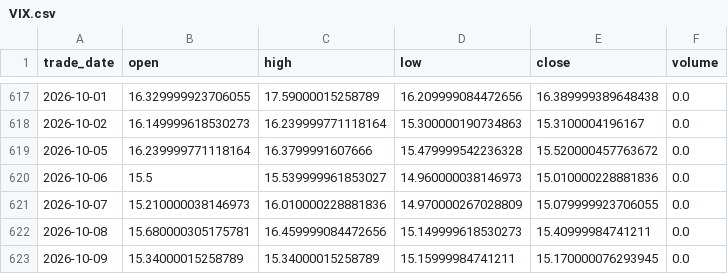
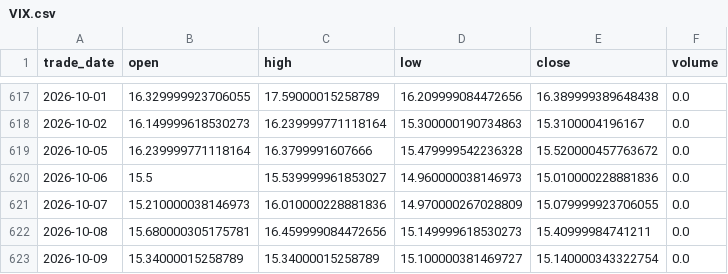
Before and after one commit to moneymoerandmore/moneymore, a CSV file: data/leveraged-etf/VIX.csv, drawn as a sheet; only a part is shown, gaps mark what is left out.

```diff
--- a/data/leveraged-etf/VIX.csv
+++ b/data/leveraged-etf/VIX.csv
@@ -622,2 +622,2 @@ trade_date,open,high,low,close,volume
 2026-10-08,15.680000305175781,16.459999084472656,15.149999618530273,15.40999984741211,0.0
-2026-10-09,15.34000015258789,15.34000015258789,15.15999984741211,15.170000076293945,0.0
+2026-10-09,15.34000015258789,15.34000015258789,15.100000381469727,15.140000343322754,0.0
```
Also changed, not shown: 1 other file.
